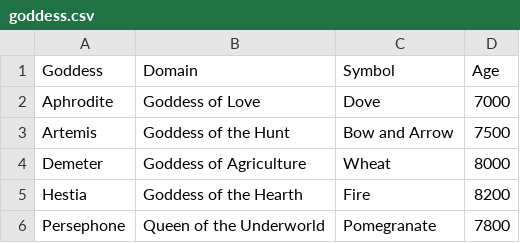
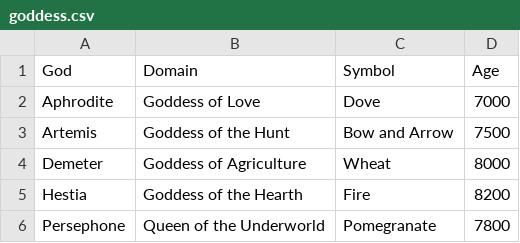
Before and after one commit to pratham7869/TrainingWork, a CSV file: PYTHON/pandaspractice/goddess.csv, drawn as a sheet.

Commit message:
python assignment 2

```diff
--- a/PYTHON/pandaspractice/goddess.csv
+++ b/PYTHON/pandaspractice/goddess.csv
@@ -1,2 +1,2 @@
-Goddess,Domain,Symbol,Age
+God,Domain,Symbol,Age
 Aphrodite,Goddess of Love,Dove,7000
```
Also changed, not shown: 2 other files.
